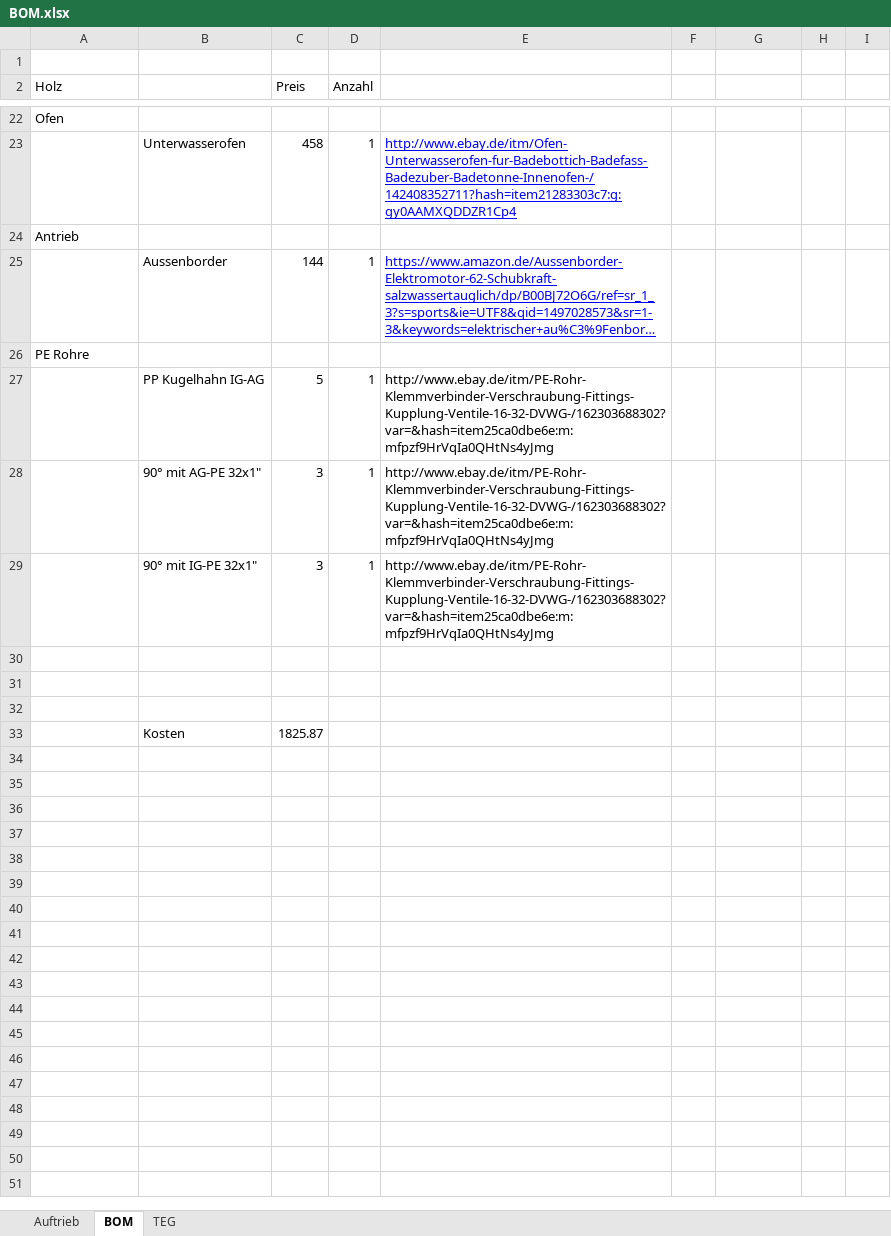
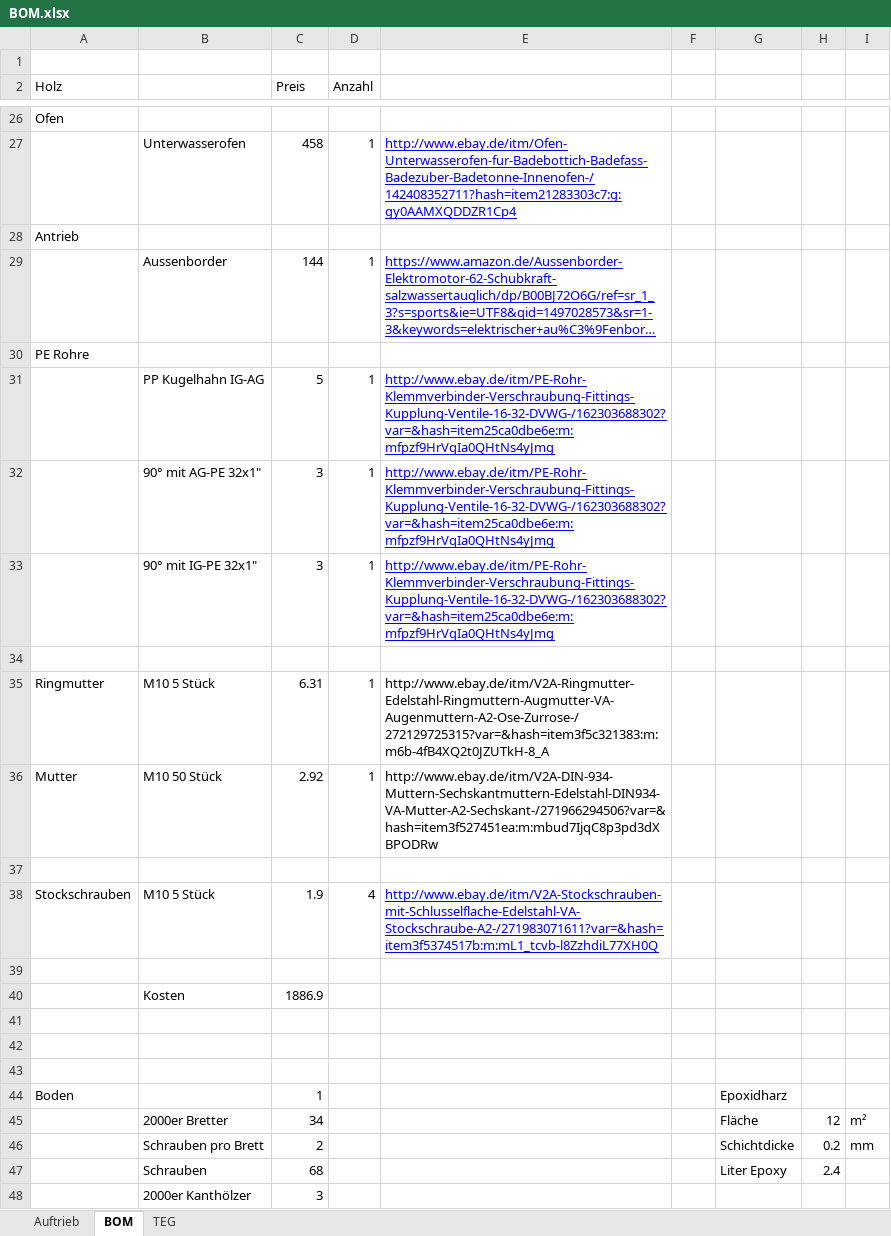
Before and after one commit to patrickwieth/hot-tug, an Excel workbook: BOM.xlsx, sheet BOM, drawn as a sheet; only a part is shown, gaps mark what is left out; long unchanged cells end in …; values as stored, in another font and other column widths than the file's, no borders; addresses are those after the commit; the diff covers the shown part only; the diff names each change by its address in the sheet, - before the commit and + after, or states it on an @@ line.

```diff
--- a/BOM.xlsx (sheet BOM)
+++ b/BOM.xlsx (sheet BOM)
@@ E31:E33 underline: off → on, text colour: black → #0000FF @@
+row 35: Ringmutter | M10 5 Stück | 6.31 | 1 | http://www.ebay.de/itm/V2A-Ringmutter-Edelstahl-Ringmuttern-Augmutter-VA-Augenmuttern-A2-Ose-Zurrose-/272129725315?var=&hash=item3f5c321383:m:m6b-4fB4XQ2t0JZUTkH-8_A
+row 36: Mutter | M10 50 Stück | 2.92 | 1 | http://www.ebay.de/itm/V2A-DIN-934-Muttern-Sechskantmuttern-Edelstahl-DIN934-VA-Mutter-A2-Sechskant-/271966294506?var=&hash=item3f527451ea:m:mbud7IjqC8p3pd3dXBPODRw
+row 37: (empty)
+row 38: Stockschrauben | M10 5 Stück | 1.9 | 4 | http://www.ebay.de/itm/V2A-Stockschrauben-mit-Schlusselflache-Edelstahl-VA-Stockschraube-A2-/271983071611?var=&hash=item3f5374517b:m:mL1_tcvb-l8ZzhdiL77XH0Q
+row 39: (empty)
+row 40:  | Kosten | 1886.9
-row 43:  | Kosten | 1825.87
+row 43: (empty)
+row 44: Boden |  | 1 |  |  |  | Epoxidharz
+row 45:  | 2000er Bretter | 34 |  |  |  | Fläche | 12 | m²
+row 46:  | Schrauben pro Brett | 2 |  |  |  | Schichtdicke | 0.2 | mm
+row 47:  | Schrauben | 68 |  |  |  | Liter Epoxy | 2.4
+row 48:  | 2000er Kanthölzer | 3
```
Also changed, not shown: 30 added rows, 3 removed rows, 11 edited cells and cell formats elsewhere in this sheet, 9 other files.
